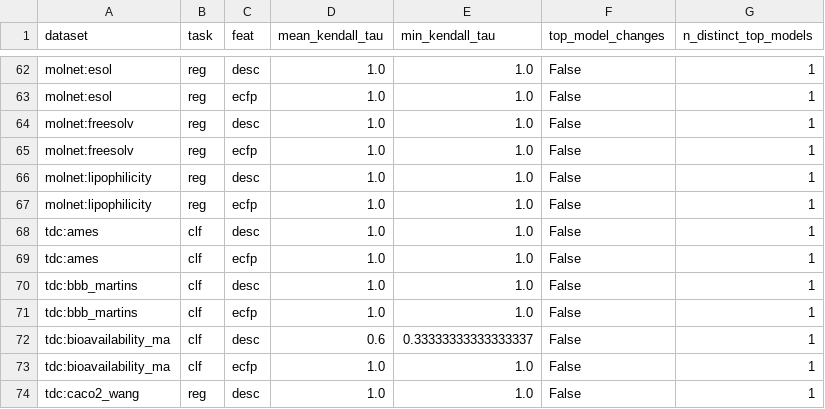
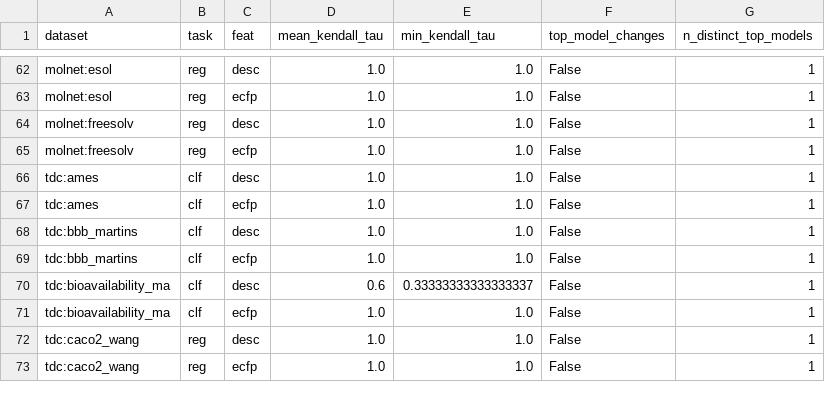
Before and after one commit to Bhargavteja-9779/p_c1_9, a CSV file: Target_Journal_Submission/code/tables/rq2_ranking.csv, drawn as a sheet; only a part is shown, gaps mark what is left out; the shorter side is filled out with more unchanged rows.

```diff
--- a/Target_Journal_Submission/code/tables/rq2_ranking.csv
+++ b/Target_Journal_Submission/code/tables/rq2_ranking.csv
@@ -65,4 +65,2 @@ molnet:freesolv,reg,desc,1.0,1.0,False,1
 molnet:freesolv,reg,ecfp,1.0,1.0,False,1
-molnet:lipophilicity,reg,desc,1.0,1.0,False,1
-molnet:lipophilicity,reg,ecfp,1.0,1.0,False,1
 tdc:ames,clf,desc,1.0,1.0,False,1
```
Also changed, not shown: Target_Journal_Submission/code/tables/rq1_sensitivity.csv, Target_Journal_Submission/code/tables/rq3_ablation.csv, 25 other files.
